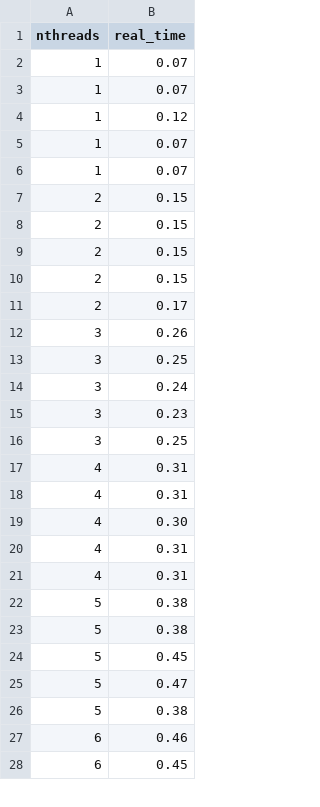
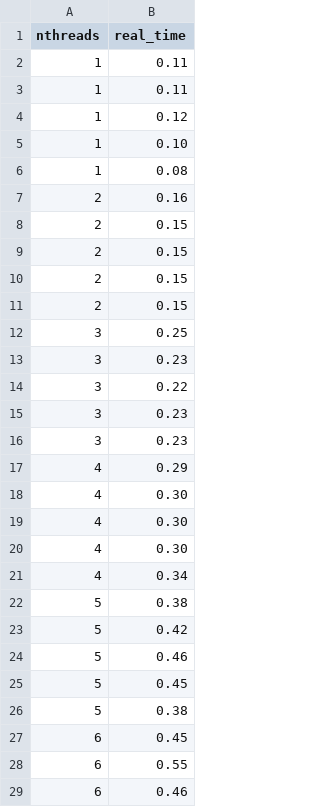
Before and after one commit to vanyingenzi/SynchronizationPrimitives, a CSV file: csv/tas_reader_writer.csv, drawn as a sheet; only a part is shown; the shorter side is filled out with more unchanged rows; the diff covers the shown part only.

```diff
--- a/csv/tas_reader_writer.csv
+++ b/csv/tas_reader_writer.csv
@@ -1,7 +1,8 @@
 nthreads, real_time
-1,0.07
-1,0.07
+1,0.11
+1,0.11
 1,0.12
-1,0.07
-1,0.07
+1,0.10
+1,0.08
+2,0.16
 2,0.15
@@ -10,18 +11,19 @@ nthreads, real_time
 2,0.15
-2,0.17
-3,0.26
 3,0.25
-3,0.24
 3,0.23
-3,0.25
-4,0.31
-4,0.31
+3,0.22
+3,0.23
+3,0.23
+4,0.29
 4,0.30
-4,0.31
-4,0.31
+4,0.30
+4,0.30
+4,0.34
 5,0.38
+5,0.42
+5,0.46
+5,0.45
 5,0.38
-5,0.45
-5,0.47
-5,0.38
+6,0.45
+6,0.55
 6,0.46
```
Also changed, not shown: 2 added rows, 4 removed rows, 2 moved rows and 46 edited cells elsewhere in this file, csv/posix_philosopher.csv, csv/posix_producer_consumer.csv, 27 other files.
